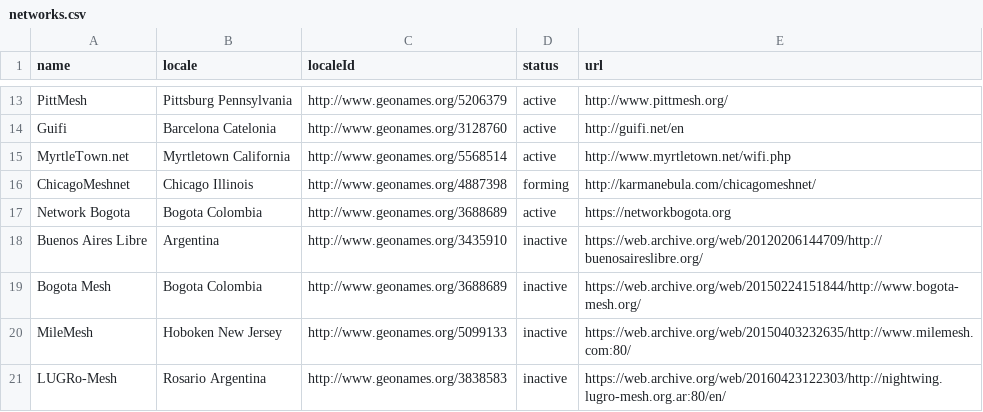
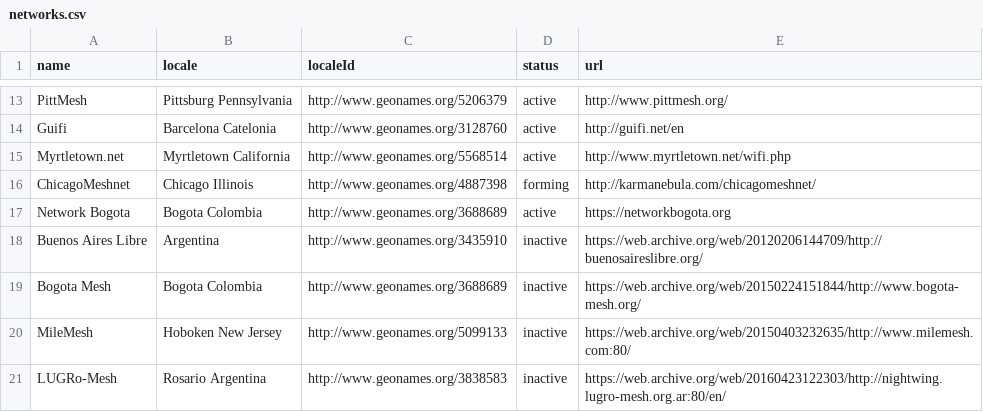
Before and after one commit to cmsv/buildyourowninternet.github.io, a CSV file: _data/networks.csv, drawn as a sheet; only a part is shown, gaps mark what is left out.

Commit message:
Update networks.csv

```diff
--- a/_data/networks.csv
+++ b/_data/networks.csv
@@ -14,3 +14,3 @@ PittMesh,Pittsburg Pennsylvania,http://www.geonames.org/5206379,active,http://ww
 Guifi,Barcelona Catelonia,http://www.geonames.org/3128760,active,http://guifi.net/en
-MyrtleTown.net,Myrtletown California,http://www.geonames.org/5568514,active,http://www.myrtletown.net/wifi.php
+Myrtletown.net,Myrtletown California,http://www.geonames.org/5568514,active,http://www.myrtletown.net/wifi.php
 ChicagoMeshnet,Chicago Illinois,http://www.geonames.org/4887398,forming,http://karmanebula.com/chicagomeshnet/
```
